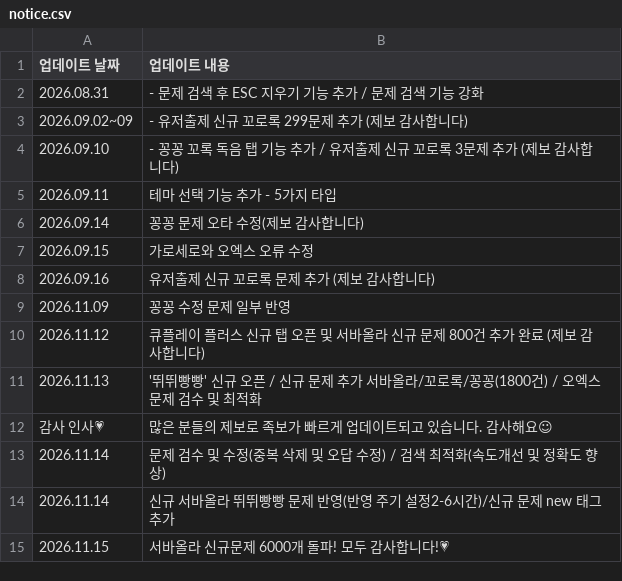
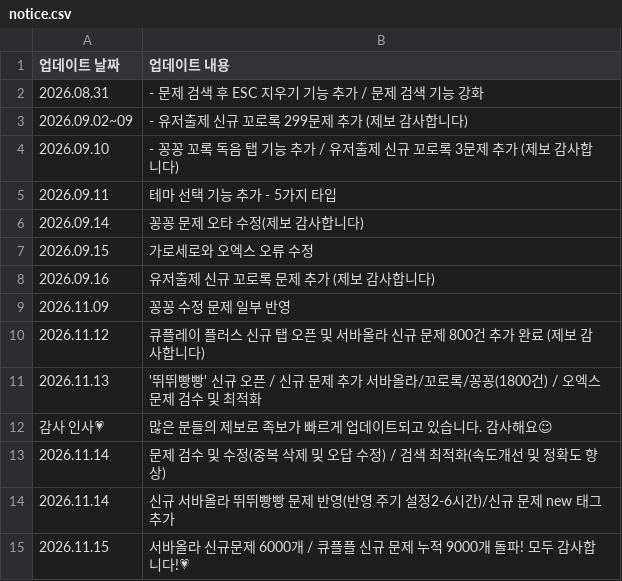
Before and after one commit to mingming-2/qplayquiz, a CSV file: notice.csv, drawn as a sheet.

Commit message:
Update notice.csv

```diff
--- a/notice.csv
+++ b/notice.csv
@@ -14,2 +14,2 @@
 2026.11.14, 신규 서바올라 뛰뛰빵빵 문제 반영(반영 주기 설정2-6시간)/신규 문제 new 태그 추가
-2026.11.15, 서바올라 신규문제 6000개 돌파! 모두 감사합니다!💗
+2026.11.15, 서바올라 신규문제 6000개 / 큐플플 신규 문제 누적 9000개 돌파! 모두 감사합니다!💗
```
